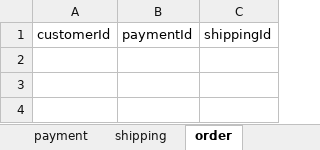
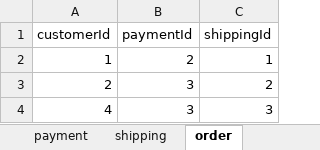
Before and after one commit to boat46450/DBShopOnline, an Excel workbook: public/data.xlsx, sheet order, drawn as a sheet; values as stored, in another font and other column widths than the file's, no borders; the diff names each change by its address in the sheet, - before the commit and + after, or states it on an @@ line.

```diff
--- a/public/data.xlsx (sheet order)
+++ b/public/data.xlsx (sheet order)
+row 2: 1 | 2 | 1
+row 3: 2 | 3 | 2
+row 4: 4 | 3 | 3
```
Also changed, not shown: sheet orderList, sheet product, sheet payment, sheet brand, sheet brandCatalog, 3 other files.
